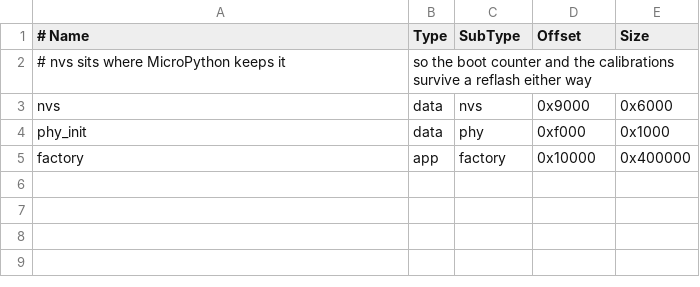
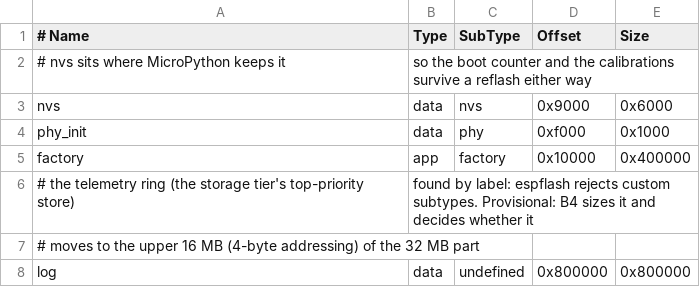
Before and after one commit to alexander-moiseichuk/coludo, a CSV file: src/avionics/firmware/partitions.csv, drawn as a sheet; the diff names each change by its address in the sheet, - before the commit and + after, or states it on an @@ line.

```diff
--- a/src/avionics/firmware/partitions.csv
+++ b/src/avionics/firmware/partitions.csv
+row 6: # the telemetry ring (the storage tier's top-priority store) | found by label: espflash rejects custom subtypes. Provisional: B4 sizes it and decides whether it
+row 7: # moves to the upper 16 MB (4-byte addressing) of the 32 MB part
+row 8: log | data | undefined | 0x800000 | 0x800000
```
Also changed, not shown: 4 other files.
